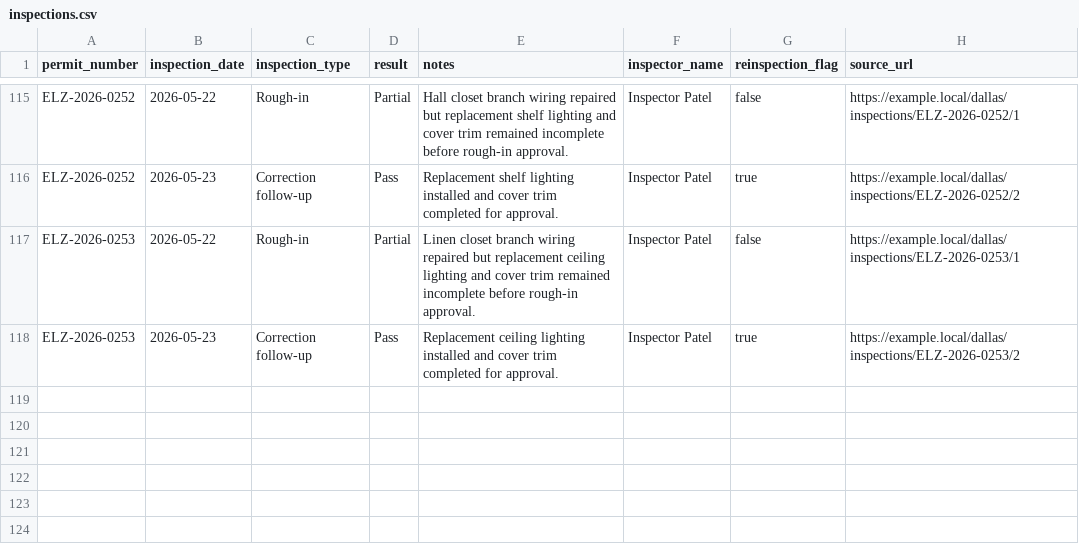
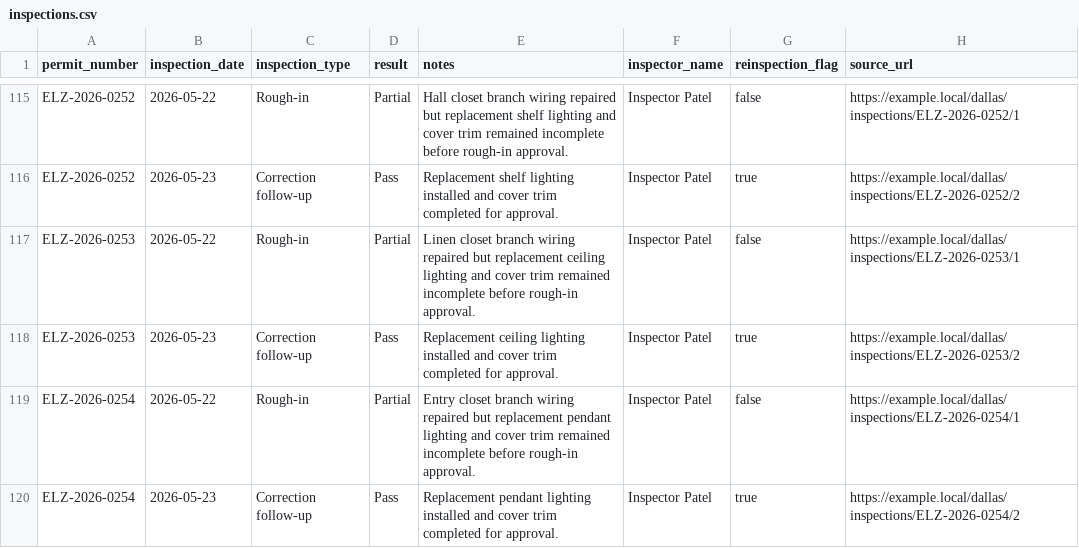
Before and after one commit to matthoffner/tuner-landing, a CSV file: generated/raw/dallas-electrician-import-sample-v2/inspections.csv, drawn as a sheet; only a part is shown, gaps mark what is left out; the diff names each change by its address in the sheet, - before the commit and + after, or states it on an @@ line.

```diff
--- a/generated/raw/dallas-electrician-import-sample-v2/inspections.csv
+++ b/generated/raw/dallas-electrician-import-sample-v2/inspections.csv
+row 119: ELZ-2026-0254 | 2026-05-22 | Rough-in | Partial | Entry closet branch wiring repaired but replacement pendant lighting and cover trim remained incomplete before rough-in approval. | Inspector Patel | false | https://example.local/dallas/inspections/ELZ-2026-0254/1
+row 120: ELZ-2026-0254 | 2026-05-23 | Correction follow-up | Pass | Replacement pendant lighting installed and cover trim completed for approval. | Inspector Patel | true | https://example.local/dallas/inspections/ELZ-2026-0254/2
```
Also changed, not shown: generated/raw/dallas-electrician-import-sample-v2/permits.csv, 25 other files.
